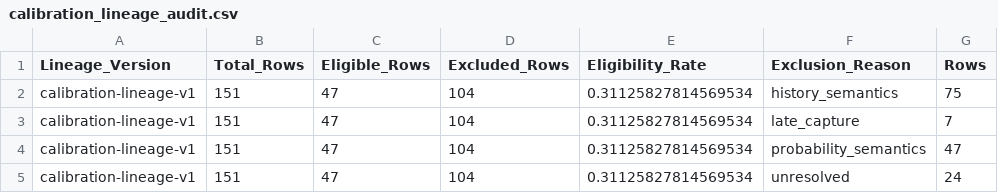
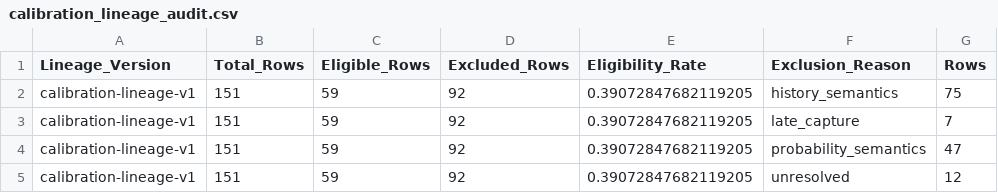
Before and after one commit to KingTud88/MLB-Prop-App, a CSV file: data/calibration_lineage_audit.csv, drawn as a sheet.

```diff
--- a/data/calibration_lineage_audit.csv
+++ b/data/calibration_lineage_audit.csv
@@ -1,5 +1,5 @@
 Lineage_Version,Total_Rows,Eligible_Rows,Excluded_Rows,Eligibility_Rate,Exclusion_Reason,Rows
-calibration-lineage-v1,151,47,104,0.31125827814569534,history_semantics,75
-calibration-lineage-v1,151,47,104,0.31125827814569534,late_capture,7
-calibration-lineage-v1,151,47,104,0.31125827814569534,probability_semantics,47
-calibration-lineage-v1,151,47,104,0.31125827814569534,unresolved,24
+calibration-lineage-v1,151,59,92,0.39072847682119205,history_semantics,75
+calibration-lineage-v1,151,59,92,0.39072847682119205,late_capture,7
+calibration-lineage-v1,151,59,92,0.39072847682119205,probability_semantics,47
+calibration-lineage-v1,151,59,92,0.39072847682119205,unresolved,12
```
Also changed, not shown: data/calibration_health.csv, data/calibration_shadow_gate.csv, 4 other files.
